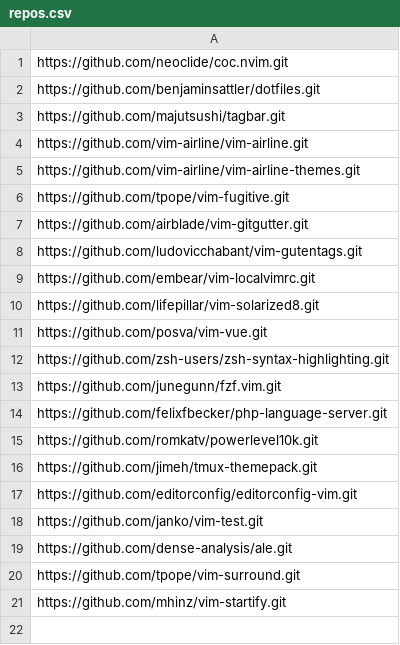
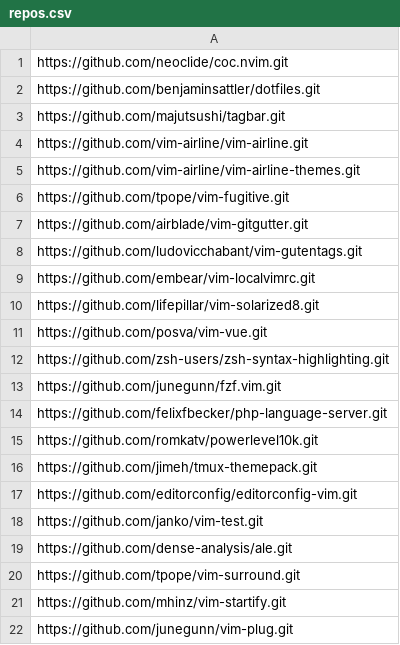
Before and after one commit to benjaminsattler/bootstrap, a CSV file: data/repos.csv, drawn as a sheet; the diff names each change by its address in the sheet, - before the commit and + after, or states it on an @@ line.

```diff
--- a/data/repos.csv
+++ b/data/repos.csv
+row 22: https://github.com/junegunn/vim-plug.git
```
Also changed, not shown: data/filelinks.csv.
